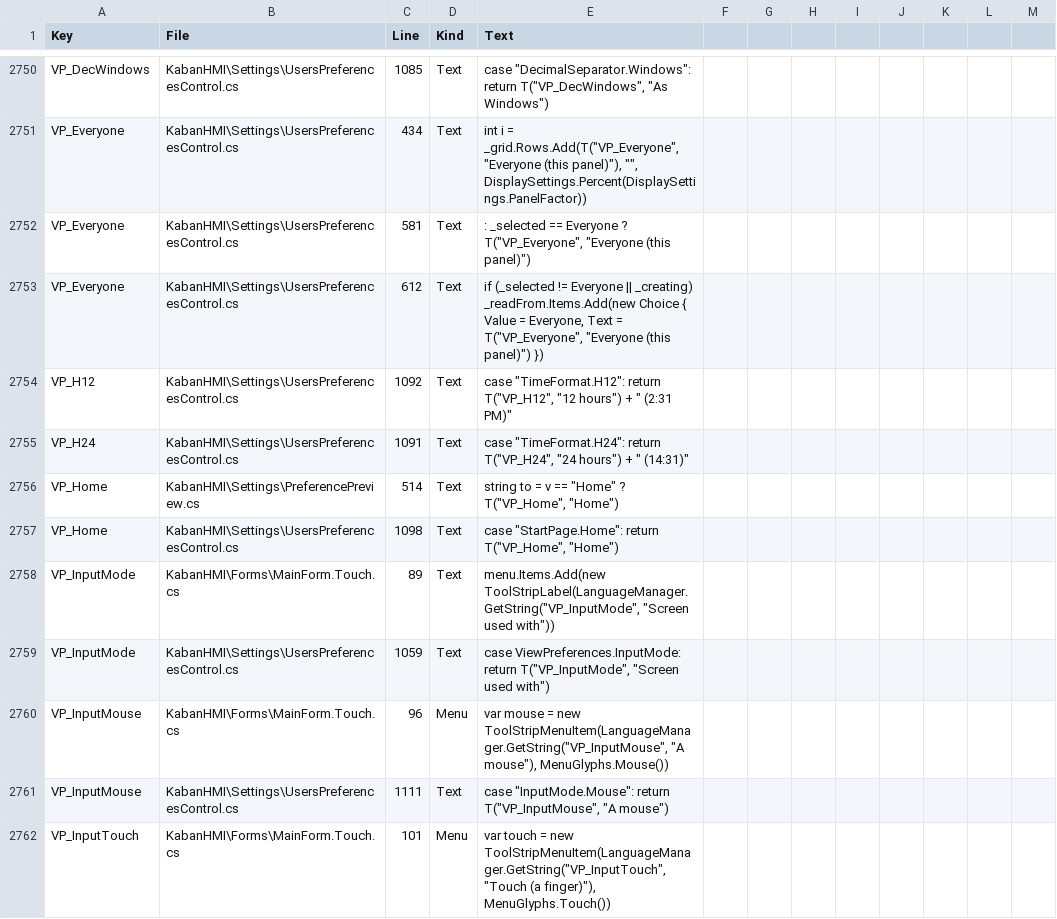
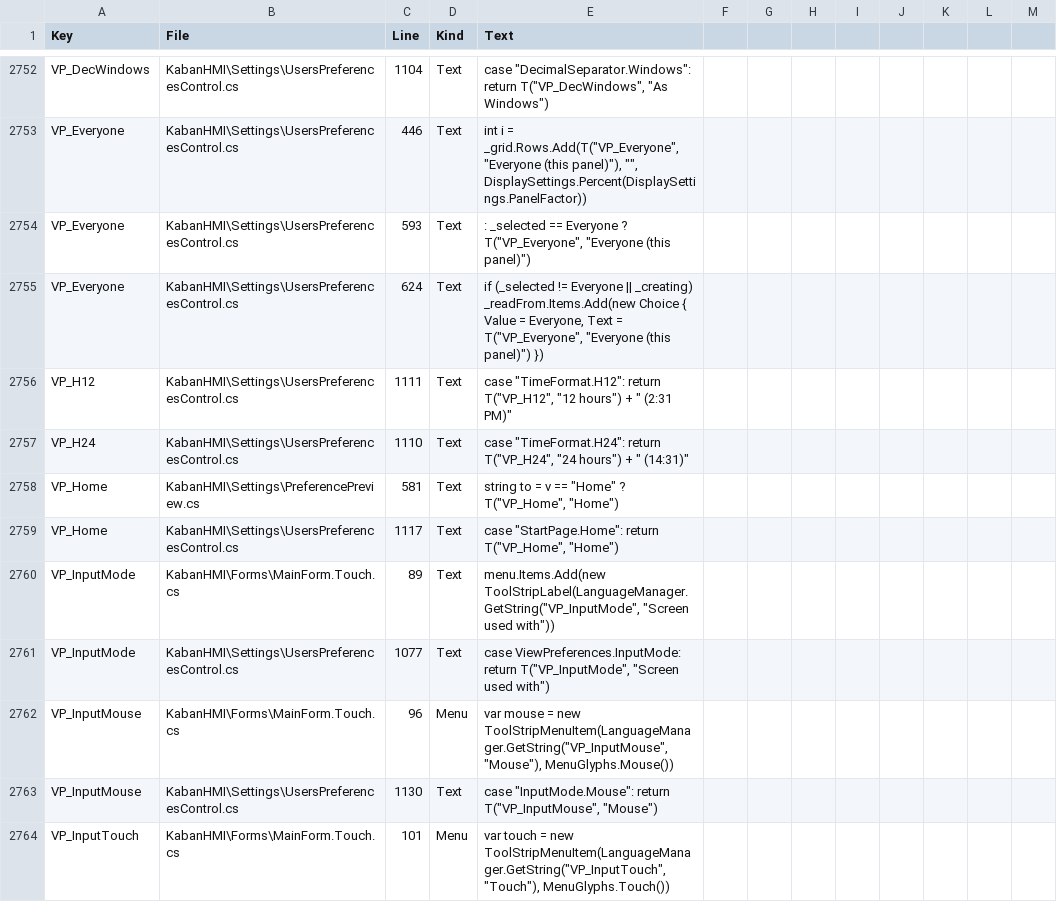
Before and after one commit to Sereftasan/HMI, a CSV file: KabanHMI/TranslationUses.csv, drawn as a sheet; only a part is shown, gaps mark what is left out; addresses are those after the commit; the diff covers the shown part only; the diff names each change by its address in the sheet, - before the commit and + after, or states it on an @@ line.

```diff
--- a/KabanHMI/TranslationUses.csv
+++ b/KabanHMI/TranslationUses.csv
-C2752 (Line): 1085
+C2752 (Line): 1104
-C2753 (Line): 434
+C2753 (Line): 446
-C2754 (Line): 581
+C2754 (Line): 593
-C2755 (Line): 612
+C2755 (Line): 624
-C2756 (Line): 1092
+C2756 (Line): 1111
-C2757 (Line): 1091
+C2757 (Line): 1110
-C2758 (Line): 514
+C2758 (Line): 581
-C2759 (Line): 1098
+C2759 (Line): 1117
-C2761 (Line): 1059
+C2761 (Line): 1077
-E2762 (Text): …new ToolStripMenuItem(LanguageManager.GetString("VP_InputMouse", "A mouse"), MenuGlyphs.Mouse())
+E2762 (Text): …new ToolStripMenuItem(LanguageManager.GetString("VP_InputMouse", "Mouse"), MenuGlyphs.Mouse())
-C2763 (Line): 1111
+C2763 (Line): 1130
-E2763 (Text): …return T("VP_InputMouse", "A mouse")
+E2763 (Text): …return T("VP_InputMouse", "Mouse")
-E2764 (Text): …new ToolStripMenuItem(LanguageManager.GetString("VP_InputTouch", "Touch (a finger)"), MenuGlyphs.Touch())
+E2764 (Text): …new ToolStripMenuItem(LanguageManager.GetString("VP_InputTouch", "Touch"), MenuGlyphs.Touch())
```
Also changed, not shown: 7 added rows and 145 edited cells elsewhere in this file, 1 other file.
